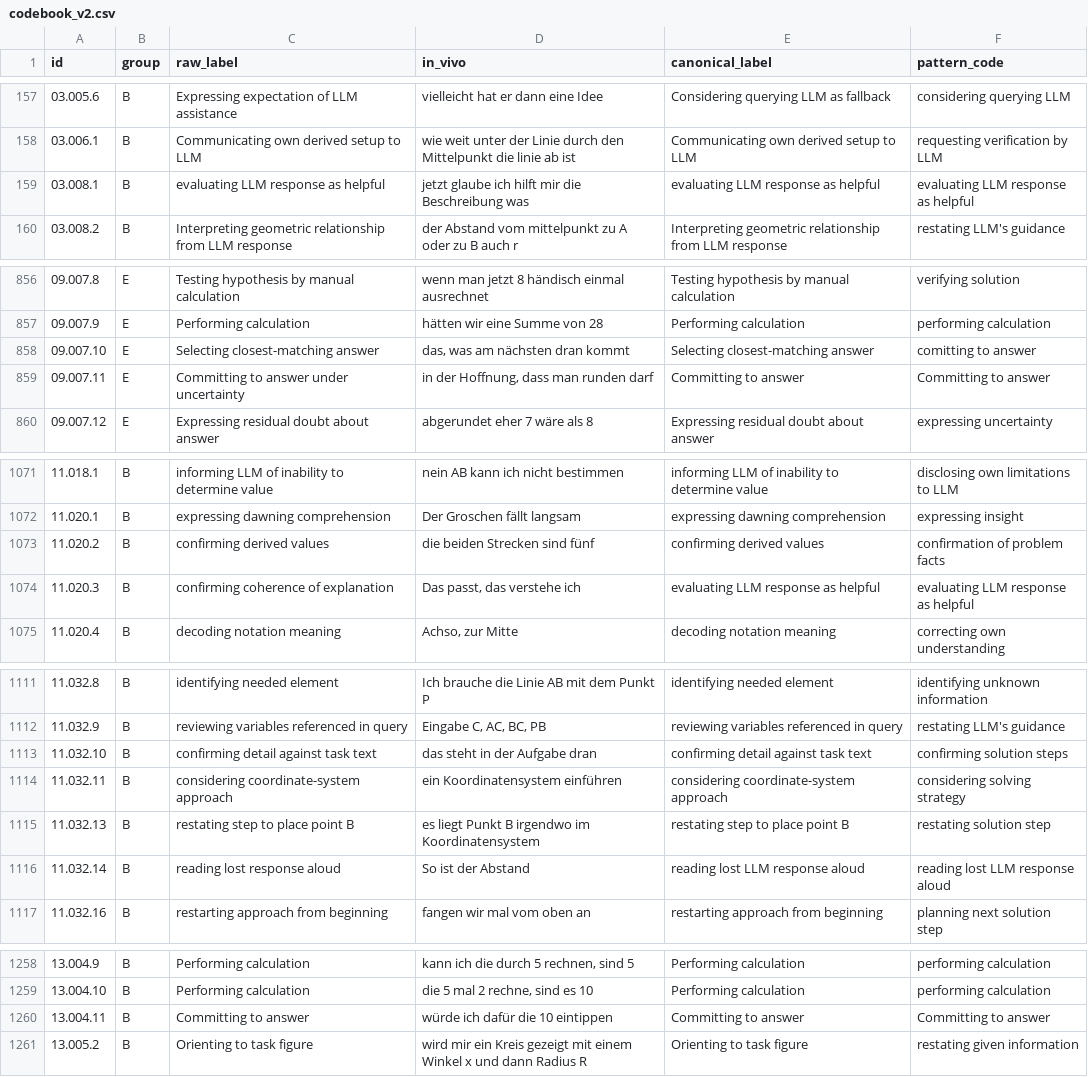
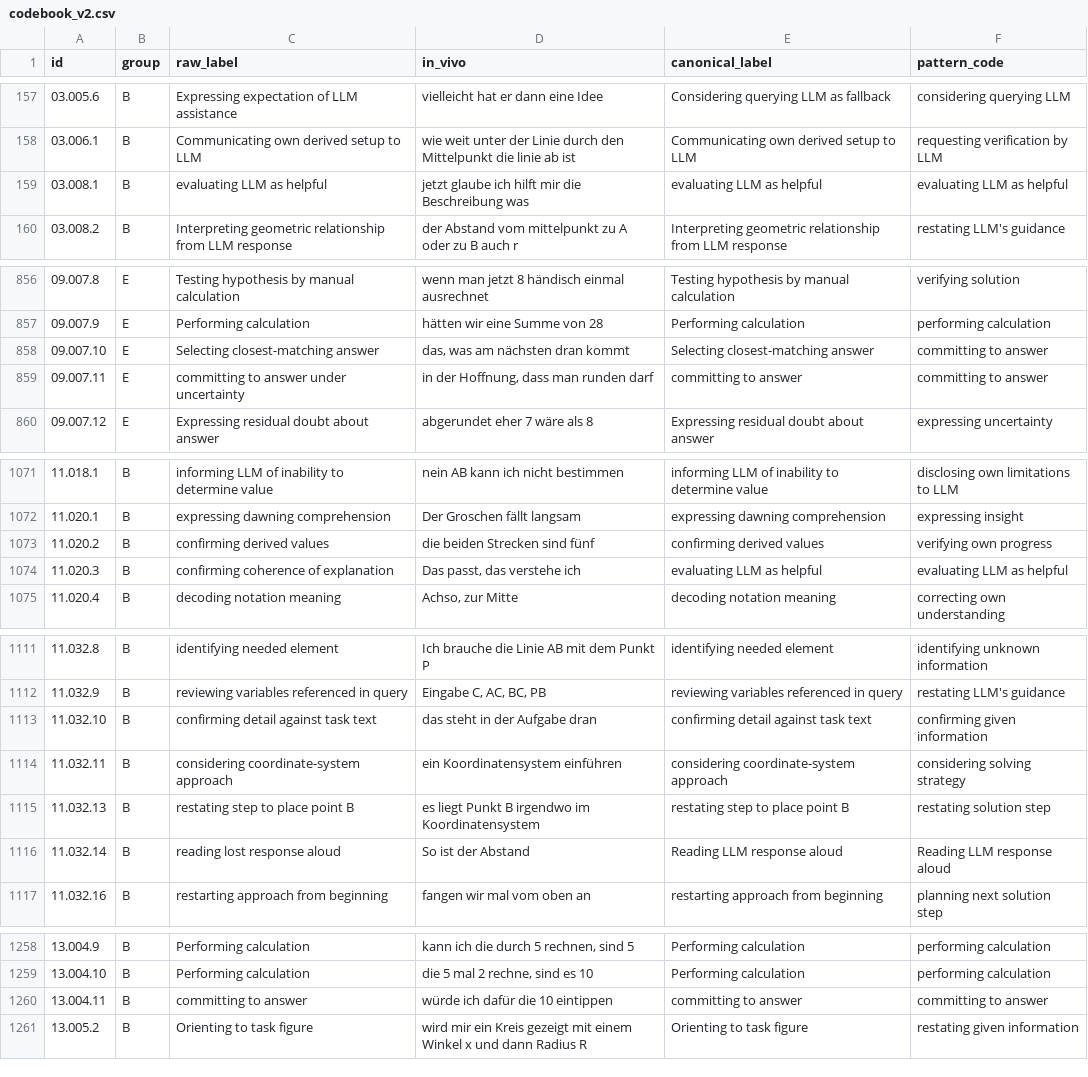
Before and after one commit to nimble-byte/thesis-code, a CSV file: transcripts/codebooks/codebook_v2.csv, drawn as a sheet; only a part is shown, gaps mark what is left out; the diff covers the shown part only.

```diff
--- a/transcripts/codebooks/codebook_v2.csv
+++ b/transcripts/codebooks/codebook_v2.csv
@@ -158,3 +158,3 @@ id,group,raw_label,in_vivo,canonical_label,pattern_code
 03.006.1,B,Communicating own derived setup to LLM,wie weit unter der Linie durch den Mittelpunkt die linie ab ist,Communicating own derived setup to LLM,requesting verification by LLM
-03.008.1,B,evaluating LLM response as helpful,jetzt glaube ich hilft mir die Beschreibung was,evaluating LLM response as helpful,evaluating LLM response as helpful
+03.008.1,B,evaluating LLM as helpful,jetzt glaube ich hilft mir die Beschreibung was,evaluating LLM as helpful,evaluating LLM as helpful
 03.008.2,B,Interpreting geometric relationship from LLM response,der Abstand vom mittelpunkt zu A oder zu B auch r,Interpreting geometric relationship from LLM response,restating LLM's guidance
@@ -857,4 +857,4 @@ id,group,raw_label,in_vivo,canonical_label,pattern_code
 09.007.9,E,Performing calculation,hätten wir eine Summe von 28,Performing calculation,performing calculation
-09.007.10,E,Selecting closest-matching answer,"das, was am nächsten dran kommt",Selecting closest-matching answer,comitting to answer
-09.007.11,E,Committing to answer under uncertainty,"in der Hoffnung, dass man runden darf",Committing to answer,Committing to answer
+09.007.10,E,Selecting closest-matching answer,"das, was am nächsten dran kommt",Selecting closest-matching answer,committing to answer
+09.007.11,E,committing to answer under uncertainty,"in der Hoffnung, dass man runden darf",committing to answer,committing to answer
 09.007.12,E,Expressing residual doubt about answer,abgerundet eher 7 wäre als 8,Expressing residual doubt about answer,expressing uncertainty
@@ -1072,4 +1072,4 @@ id,group,raw_label,in_vivo,canonical_label,pattern_code
 11.020.1,B,expressing dawning comprehension,Der Groschen fällt langsam,expressing dawning comprehension,expressing insight
-11.020.2,B,confirming derived values,die beiden Strecken sind fünf,confirming derived values,confirmation of problem facts
-11.020.3,B,confirming coherence of explanation,"Das passt, das verstehe ich",evaluating LLM response as helpful,evaluating LLM response as helpful
+11.020.2,B,confirming derived values,die beiden Strecken sind fünf,confirming derived values,verifying own progress
+11.020.3,B,confirming coherence of explanation,"Das passt, das verstehe ich",evaluating LLM as helpful,evaluating LLM as helpful
 11.020.4,B,decoding notation meaning,"Achso, zur Mitte",decoding notation meaning,correcting own understanding
@@ -1112,6 +1112,6 @@ id,group,raw_label,in_vivo,canonical_label,pattern_code
 11.032.9,B,reviewing variables referenced in query,"Eingabe C, AC, BC, PB",reviewing variables referenced in query,restating LLM's guidance
-11.032.10,B,confirming detail against task text,das steht in der Aufgabe dran,confirming detail against task text,confirming solution steps
+11.032.10,B,confirming detail against task text,das steht in der Aufgabe dran,confirming detail against task text,confirming given information
 11.032.11,B,considering coordinate-system approach,ein Koordinatensystem einführen,considering coordinate-system approach,considering solving strategy
 11.032.13,B,restating step to place point B,es liegt Punkt B irgendwo im Koordinatensystem,restating step to place point B,restating solution step
-11.032.14,B,reading lost response aloud,So ist der Abstand,reading lost LLM response aloud,reading lost LLM response aloud
+11.032.14,B,reading lost response aloud,So ist der Abstand,Reading LLM response aloud,Reading LLM response aloud
 11.032.16,B,restarting approach from beginning,fangen wir mal vom oben an,restarting approach from beginning,planning next solution step
@@ -1259,3 +1259,3 @@ id,group,raw_label,in_vivo,canonical_label,pattern_code
 13.004.10,B,Performing calculation,"die 5 mal 2 rechne, sind es 10",Performing calculation,performing calculation
-13.004.11,B,Committing to answer,würde ich dafür die 10 eintippen,Committing to answer,Committing to answer
+13.004.11,B,committing to answer,würde ich dafür die 10 eintippen,committing to answer,committing to answer
 13.005.2,B,Orienting to task figure,wird mir ein Kreis gezeigt mit einem Winkel x und dann Radius R,Orienting to task figure,restating given information
```
Also changed, not shown: 49 edited cells elsewhere in this file, transcripts/codebooks/codebook_v0.csv, transcripts/codebooks/codebook_v1.csv, 7 other files.
